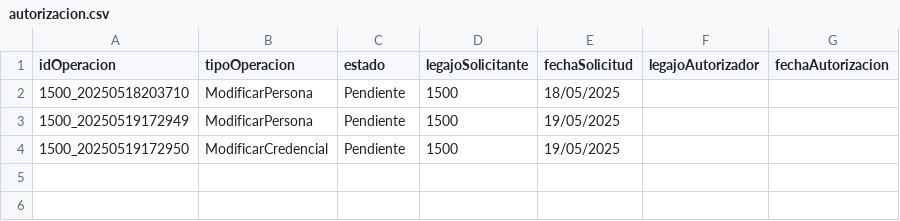
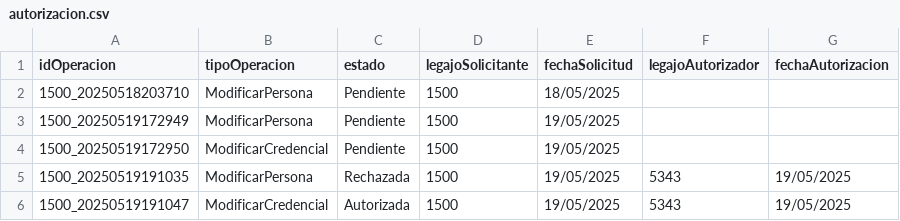
Before and after one commit to Darthiss/GRUPO1-CAI-1Q2025, a CSV file: TemplateTPCorto/Persistencia/DataBase/Tablas/autorizacion.csv, drawn as a sheet.

```diff
--- a/TemplateTPCorto/Persistencia/DataBase/Tablas/autorizacion.csv
+++ b/TemplateTPCorto/Persistencia/DataBase/Tablas/autorizacion.csv
@@ -4 +4,3 @@ idOperacion;tipoOperacion;estado;legajoSolicitante;fechaSolicitud;legajoAutoriza
 1500_20250519172950;ModificarCredencial;Pendiente;1500;19/05/2025;;
+1500_20250519191035;ModificarPersona;Rechazada;1500;19/05/2025;5343;19/05/2025
+1500_20250519191047;ModificarCredencial;Autorizada;1500;19/05/2025;5343;19/05/2025
```
Also changed, not shown: TemplateTPCorto/Persistencia/DataBase/Tablas/credenciales.csv, TemplateTPCorto/Persistencia/DataBase/Tablas/persona.csv, 14 other files.
